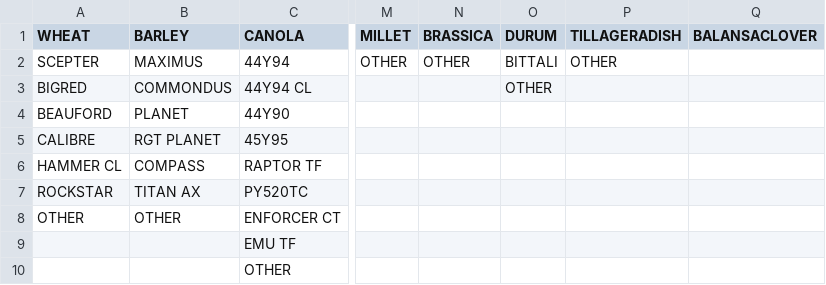
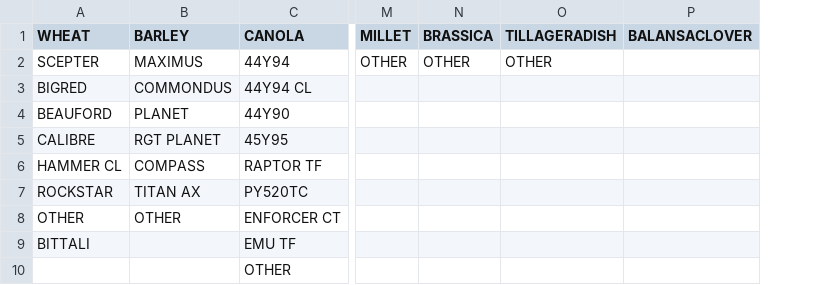
Before and after one commit to daniel-gregg/grdc-sgr-trials, a CSV file: data/reference_data/varieties.csv, drawn as a sheet; only a part is shown, gaps mark what is left out; the diff names each change by its address in the sheet, - before the commit and + after, or states it on an @@ line.

```diff
--- a/data/reference_data/varieties.csv
+++ b/data/reference_data/varieties.csv
-column O (DURUM), rows 2-3: BITTALI | OTHER
-A9 (WHEAT): (empty)
+A9 (WHEAT): BITTALI
```
Also changed, not shown: data/reference_data/FungProductData.csv, data/reference_data/HerbProductData.csv, 20 other files.
